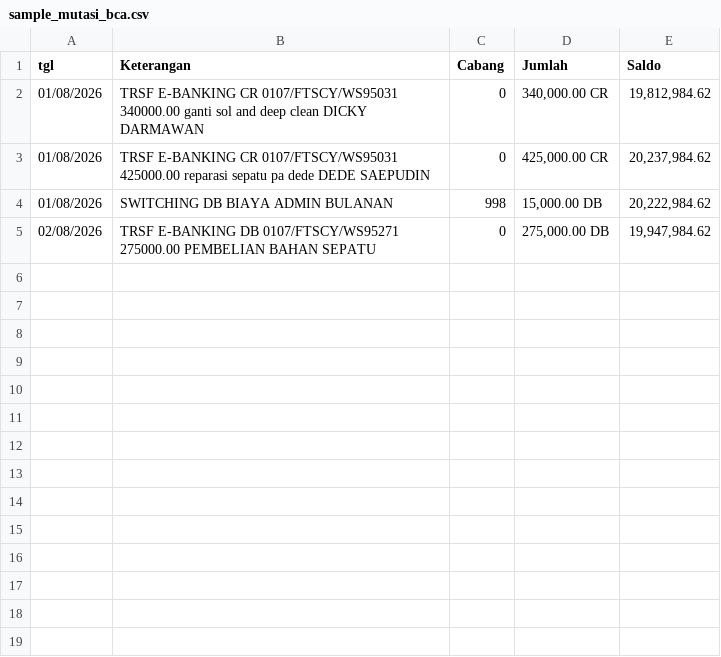
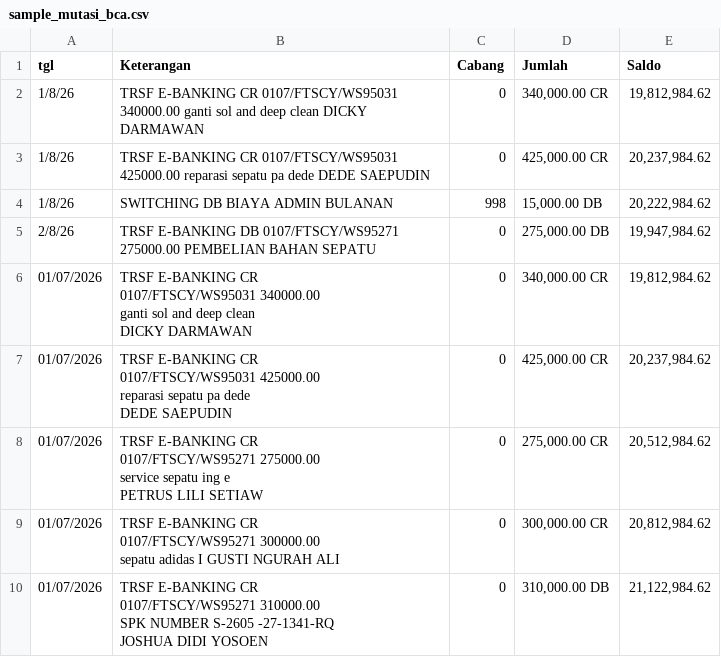
Before and after one commit to rivaelsaputra107387/shoe-finance, a CSV file: sample_mutasi_bca.csv, drawn as a sheet.

```diff
--- a/sample_mutasi_bca.csv
+++ b/sample_mutasi_bca.csv
@@ -1,5 +1,24 @@
 tgl,Keterangan,Cabang,Jumlah,Saldo
-01/08/2026,"TRSF E-BANKING CR 0107/FTSCY/WS95031 340000.00 ganti sol and deep clean DICKY DARMAWAN",0,"340,000.00 CR","19,812,984.62"
-01/08/2026,"TRSF E-BANKING CR 0107/FTSCY/WS95031 425000.00 reparasi sepatu pa dede DEDE SAEPUDIN",0,"425,000.00 CR","20,237,984.62"
-01/08/2026,"SWITCHING DB BIAYA ADMIN BULANAN",998,"15,000.00 DB","20,222,984.62"
-02/08/2026,"TRSF E-BANKING DB 0107/FTSCY/WS95271 275000.00 PEMBELIAN BAHAN SEPATU",0,"275,000.00 DB","19,947,984.62"
+1/8/26,TRSF E-BANKING CR 0107/FTSCY/WS95031 340000.00 ganti sol and deep clean DICKY DARMAWAN,0,"340,000.00 CR","19,812,984.62"
+1/8/26,TRSF E-BANKING CR 0107/FTSCY/WS95031 425000.00 reparasi sepatu pa dede DEDE SAEPUDIN,0,"425,000.00 CR","20,237,984.62"
+1/8/26,SWITCHING DB BIAYA ADMIN BULANAN,998,"15,000.00 DB","20,222,984.62"
+2/8/26,TRSF E-BANKING DB 0107/FTSCY/WS95271 275000.00 PEMBELIAN BAHAN SEPATU,0,"275,000.00 DB","19,947,984.62"
+01/07/2026,"TRSF E-BANKING CR
+0107/FTSCY/WS95031 340000.00
+ganti sol and deep clean
+DICKY DARMAWAN",0,"340,000.00 CR","19,812,984.62"
+01/07/2026,"TRSF E-BANKING CR
+0107/FTSCY/WS95031 425000.00
+reparasi sepatu pa dede
+DEDE SAEPUDIN",0,"425,000.00 CR","20,237,984.62"
+01/07/2026,"TRSF E-BANKING CR
+0107/FTSCY/WS95271 275000.00
+service sepatu ing e
+PETRUS LILI SETIAW",0,"275,000.00 CR","20,512,984.62"
+01/07/2026,"TRSF E-BANKING CR
+0107/FTSCY/WS95271 300000.00
+sepatu adidas I GUSTI NGURAH ALI",0,"300,000.00 CR","20,812,984.62"
+01/07/2026,"TRSF E-BANKING CR
+0107/FTSCY/WS95271 310000.00
+SPK NUMBER S-2605 -27-1341-RQ
+JOSHUA DIDI YOSOEN",0,"310,000.00 DB","21,122,984.62"
```
Also changed, not shown: sample_mutasi_mandiri.csv, 10 other files.
